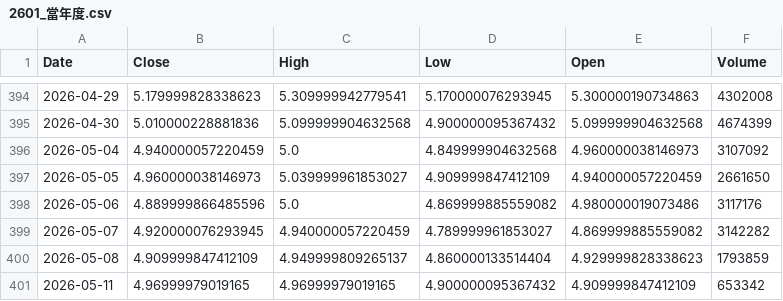
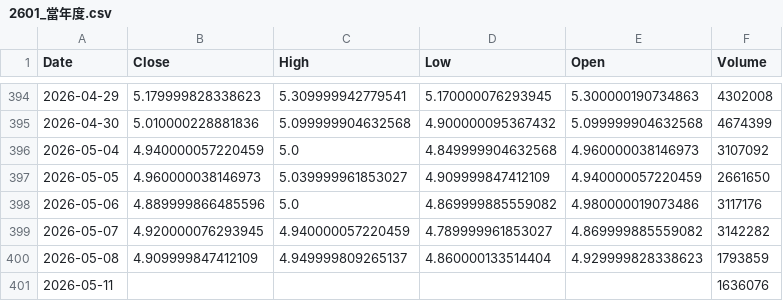
Before and after one commit to klee6153/my-stock-quant, a CSV file: 個股數據/2601_當年度.csv, drawn as a sheet; only a part is shown, gaps mark what is left out.

```diff
--- a/個股數據/2601_當年度.csv
+++ b/個股數據/2601_當年度.csv
@@ -400,2 +400,2 @@ Date,Close,High,Low,Open,Volume
 2026-05-08,4.909999847412109,4.949999809265137,4.860000133514404,4.929999828338623,1793859
-2026-05-11,4.96999979019165,4.96999979019165,4.900000095367432,4.909999847412109,653342
+2026-05-11,,,,,1636076
```
Also changed, not shown: 個股數據/2308_當年度.csv, 個股數據/2330_當年度.csv.
